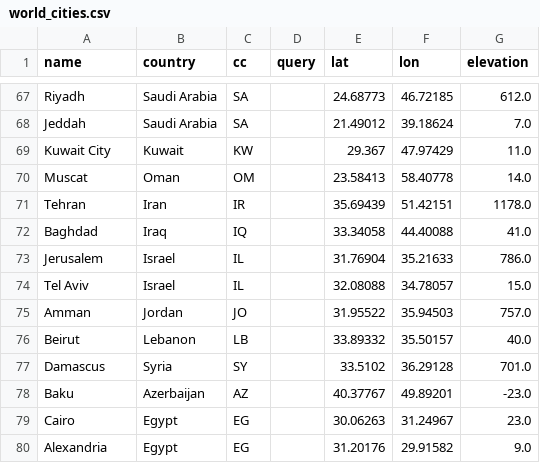
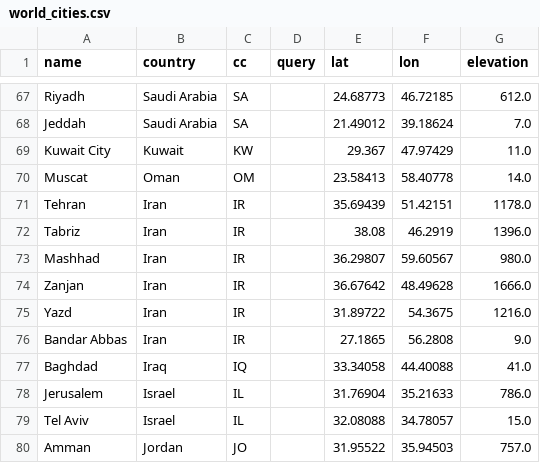
Before and after one commit to ialireza13/weather-twins, a CSV file: data/world_cities.csv, drawn as a sheet; only a part is shown, gaps mark what is left out; the shorter side is filled out with more unchanged rows; the diff names each change by its address in the sheet, - before the commit and + after, or states it on an @@ line.

```diff
--- a/data/world_cities.csv
+++ b/data/world_cities.csv
+row 72: Tabriz | Iran | IR |  | 38.08 | 46.2919 | 1396.0
+row 73: Mashhad | Iran | IR |  | 36.29807 | 59.60567 | 980.0
+row 74: Zanjan | Iran | IR |  | 36.67642 | 48.49628 | 1666.0
+row 75: Yazd | Iran | IR |  | 31.89722 | 54.3675 | 1216.0
+row 76: Bandar Abbas | Iran | IR |  | 27.1865 | 56.2808 | 9.0
```
Also changed, not shown: data/daily/_cells.csv, data/rain_stations.csv, 6 other files.
